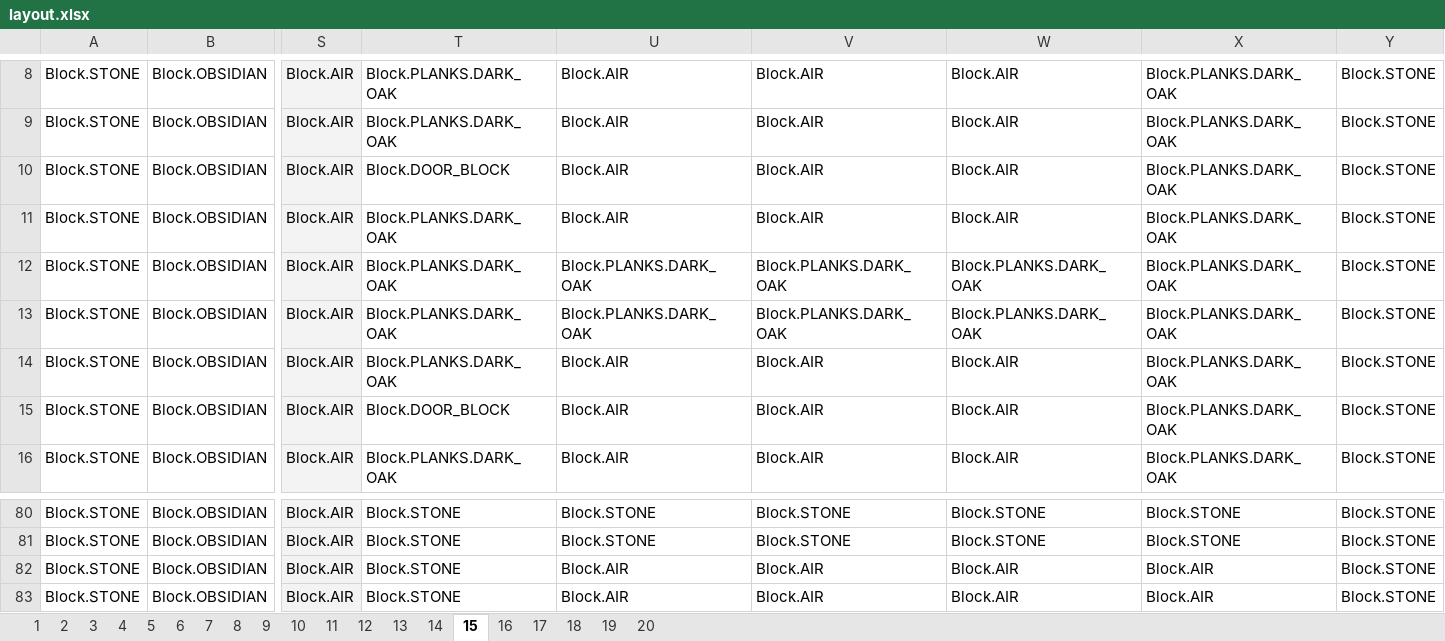
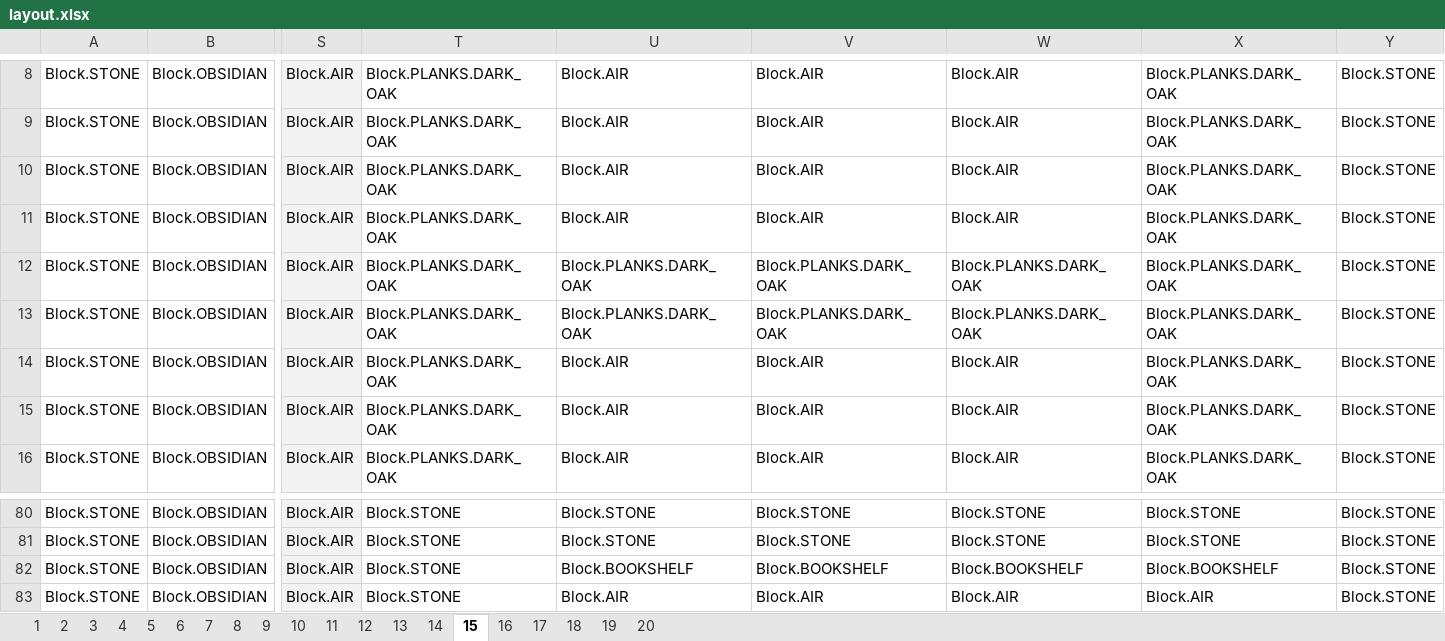
Before and after one commit to eat-sleep-code/minecraft.plugins.undergroundvillagebuilder, an Excel workbook: src/main/resources/layout.xlsx, sheet 15, drawn as a sheet; only a part is shown, gaps mark what is left out; values as stored, in another font and other column widths than the file's, no borders; charts and pictures not drawn; the diff names each change by its address in the sheet, - before the commit and + after, or states it on an @@ line.

```diff
--- a/src/main/resources/layout.xlsx (sheet 15)
+++ b/src/main/resources/layout.xlsx (sheet 15)
-T10: Block.DOOR_BLOCK
+T10: Block.PLANKS.DARK_OAK
-T15: Block.DOOR_BLOCK
+T15: Block.PLANKS.DARK_OAK
-U82: Block.AIR
+U82: Block.BOOKSHELF
-V82: Block.AIR
+V82: Block.BOOKSHELF
-W82: Block.AIR
+W82: Block.BOOKSHELF
-X82: Block.AIR
+X82: Block.BOOKSHELF
```
Also changed, not shown: sheet 14, sheet 11, sheet 12, sheet 13, sheet 16, sheet 17, 3 other files.
